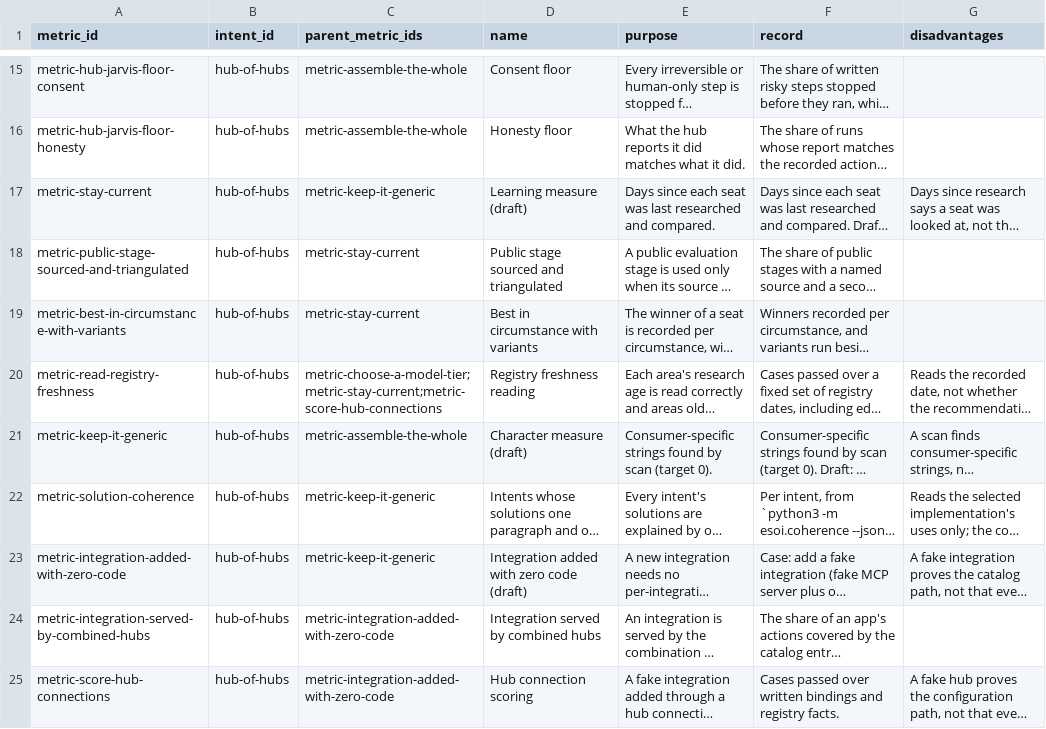
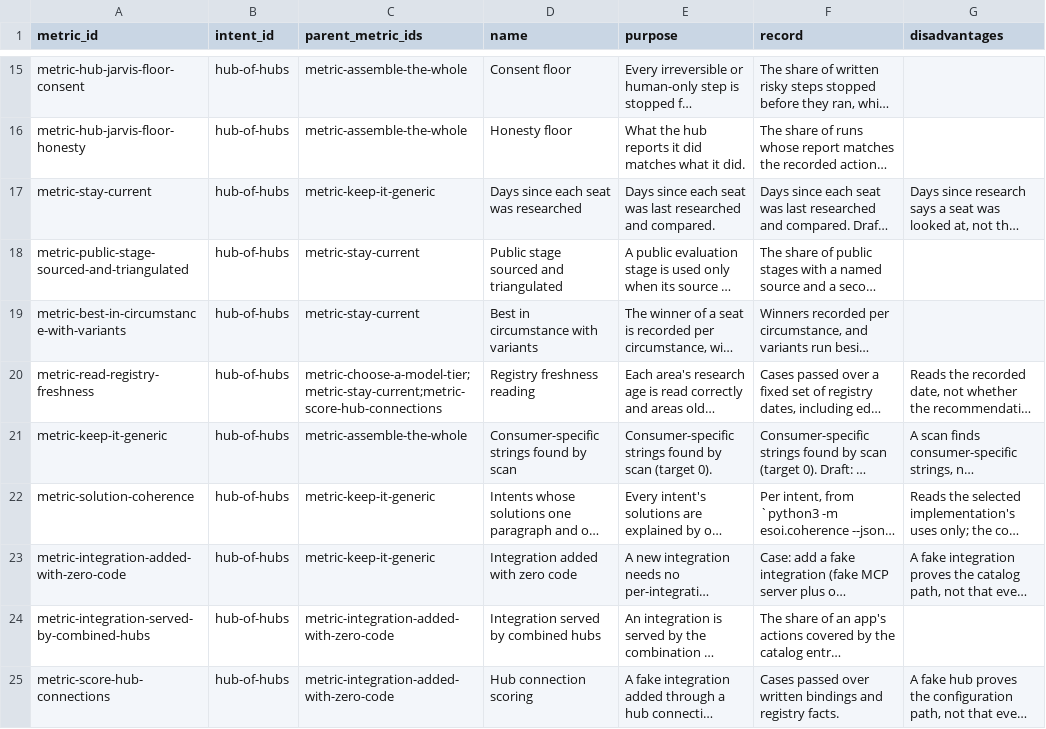
Before and after one commit to SpiritualData/ai-hub-of-hubs-structure, a CSV file: esoi/tracker/metrics.csv, drawn as a sheet; only a part is shown, gaps mark what is left out; long unchanged cells end in …; the diff covers the shown part only; the diff names each change by its address in the sheet, - before the commit and + after, or states it on an @@ line.

```diff
--- a/esoi/tracker/metrics.csv
+++ b/esoi/tracker/metrics.csv
-D17 (name): Learning measure (draft)
+D17 (name): Days since each seat was researched
-D21 (name): Character measure (draft)
+D21 (name): Consumer-specific strings found by scan
-D23 (name): Integration added with zero code (draft)
+D23 (name): Integration added with zero code
```
Also changed, not shown: 4 edited cells elsewhere in this file, hubofhubs/critique/metrics.csv, hubofhubs/metrics.csv, 10 other files.
